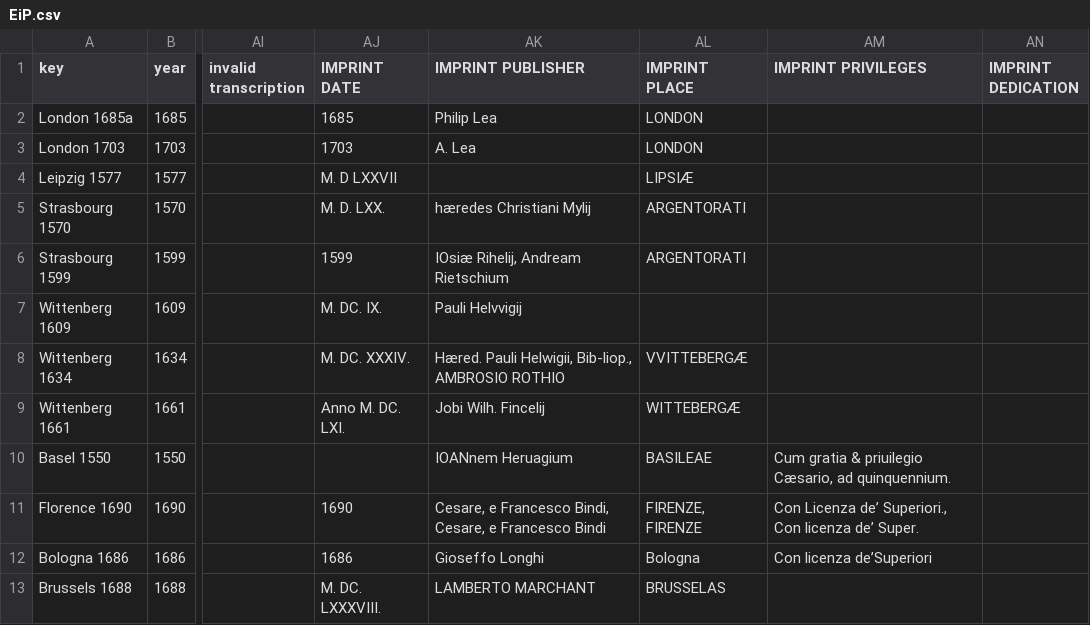
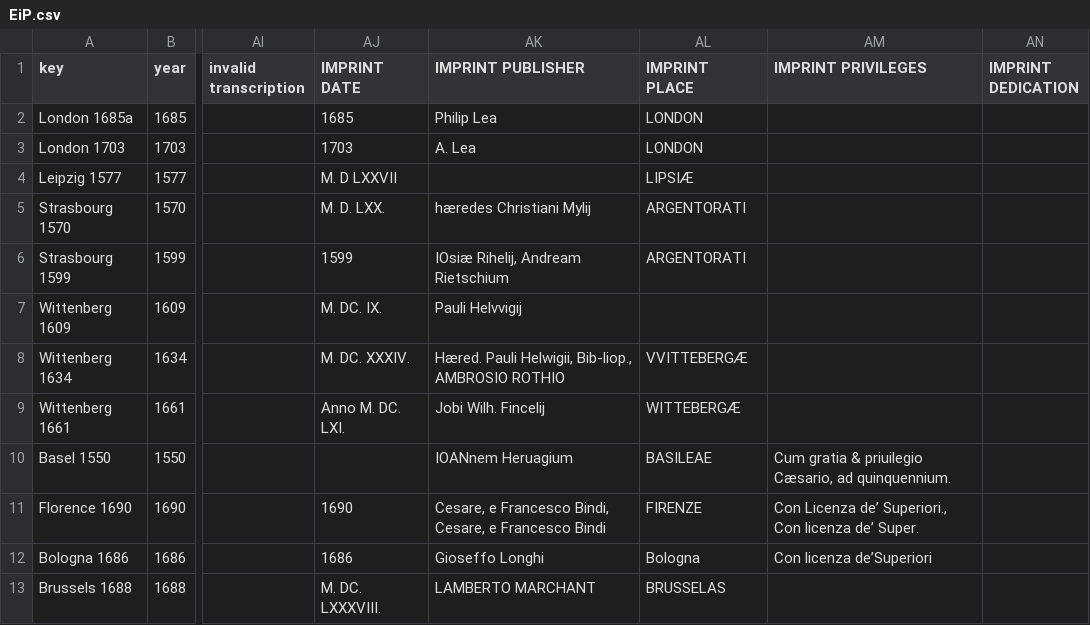
Before and after one commit to ReallyLiri/elements-title-pages, a CSV file: public/docs/EiP.csv, drawn as a sheet; only a part is shown, gaps mark what is left out; the diff covers the shown part only; the diff names each change by its address in the sheet, - before the commit and + after, or states it on an @@ line.

```diff
--- a/public/docs/EiP.csv
+++ b/public/docs/EiP.csv
-AL11 (IMPRINT PLACE): FIRENZE, FIRENZE
+AL11 (IMPRINT PLACE): FIRENZE
```
Also changed, not shown: 14 edited cells elsewhere in this file, 2 other files.
